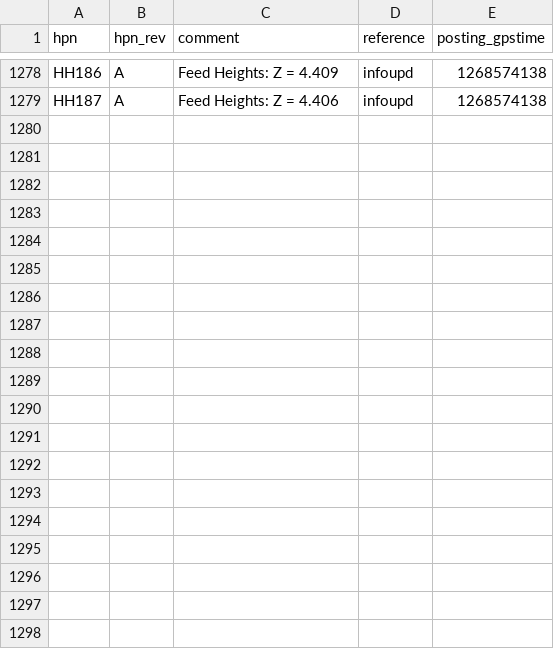
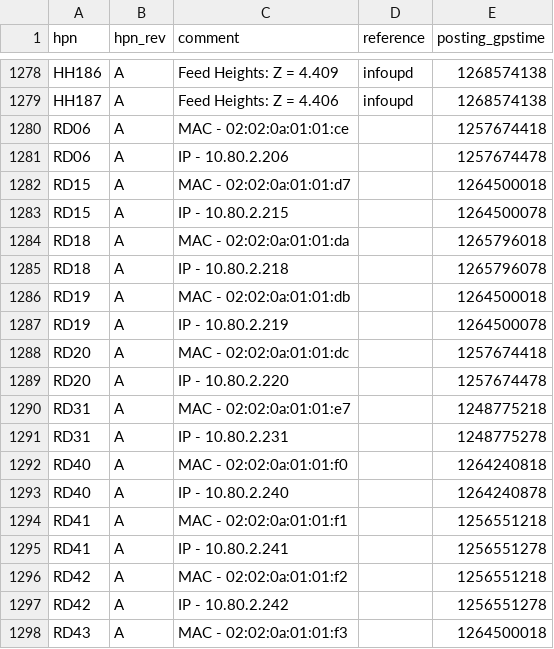
Before and after one commit to HERA-Team/hera_cm_db_updates, a CSV file: initialization_data_part_info.csv, drawn as a sheet; only a part is shown, gaps mark what is left out; the diff covers the shown part only; the diff names each change by its address in the sheet, - before the commit and + after, or states it on an @@ line.

```diff
--- a/initialization_data_part_info.csv
+++ b/initialization_data_part_info.csv
+row 1280: RD06 | A | MAC - 02:02:0a:01:01:ce |  | 1257674418
+row 1281: RD06 | A | IP - 10.80.2.206 |  | 1257674478
+row 1282: RD15 | A | MAC - 02:02:0a:01:01:d7 |  | 1264500018
+row 1283: RD15 | A | IP - 10.80.2.215 |  | 1264500078
+row 1284: RD18 | A | MAC - 02:02:0a:01:01:da |  | 1265796018
+row 1285: RD18 | A | IP - 10.80.2.218 |  | 1265796078
+row 1286: RD19 | A | MAC - 02:02:0a:01:01:db |  | 1264500018
+row 1287: RD19 | A | IP - 10.80.2.219 |  | 1264500078
+row 1288: RD20 | A | MAC - 02:02:0a:01:01:dc |  | 1257674418
+row 1289: RD20 | A | IP - 10.80.2.220 |  | 1257674478
+row 1290: RD31 | A | MAC - 02:02:0a:01:01:e7 |  | 1248775218
+row 1291: RD31 | A | IP - 10.80.2.231 |  | 1248775278
+row 1292: RD40 | A | MAC - 02:02:0a:01:01:f0 |  | 1264240818
+row 1293: RD40 | A | IP - 10.80.2.240 |  | 1264240878
+row 1294: RD41 | A | MAC - 02:02:0a:01:01:f1 |  | 1256551218
+row 1295: RD41 | A | IP - 10.80.2.241 |  | 1256551278
+row 1296: RD42 | A | MAC - 02:02:0a:01:01:f2 |  | 1256551218
+row 1297: RD42 | A | IP - 10.80.2.242 |  | 1256551278
+row 1298: RD43 | A | MAC - 02:02:0a:01:01:f3 |  | 1264500018
```
Also changed, not shown: 23 added rows elsewhere in this file, initialization_data_connections.csv, initialization_data_parts.csv.
